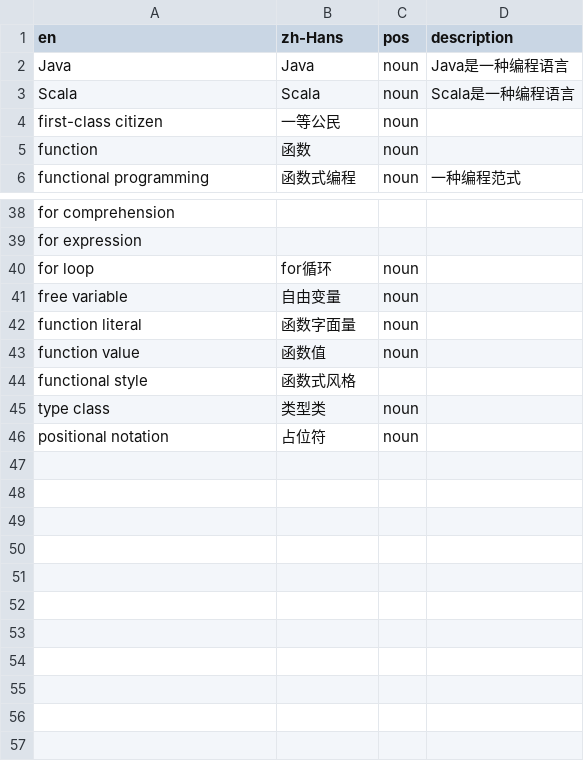
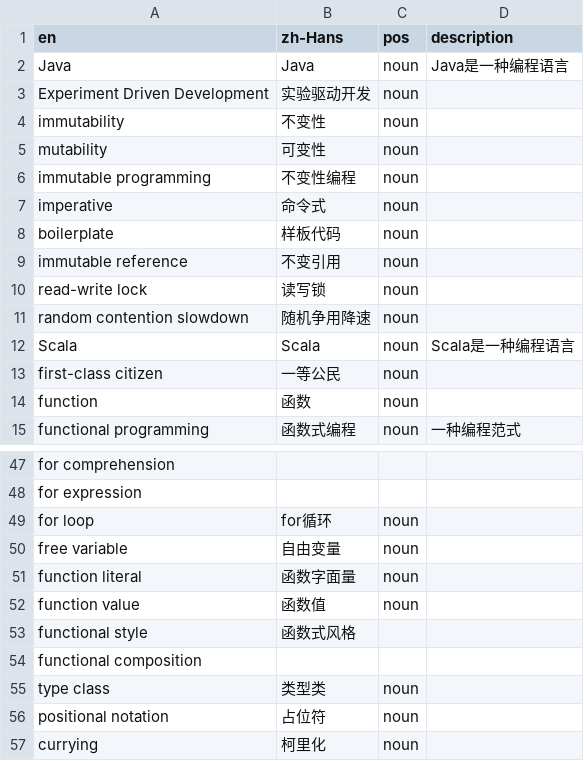
Before and after one commit to ReactivePlatform/ComputerScienceGlossary.csv, a CSV file: ComputerScienceGlossary.csv, drawn as a sheet; only a part is shown, gaps mark what is left out.

Commit message:
update

```diff
--- a/ComputerScienceGlossary.csv
+++ b/ComputerScienceGlossary.csv
@@ -2,2 +2,11 @@ en,zh-Hans,pos,description
 Java,Java,noun,Java是一种编程语言
+Experiment Driven Development, 实验驱动开发, noun,
+immutability, 不变性, noun,
+mutability, 可变性, noun,
+immutable programming, 不变性编程, noun,
+imperative, 命令式, noun,
+boilerplate, 样板代码, noun,
+immutable reference, 不变引用, noun,
+read-write lock, 读写锁, noun,
+random contention slowdown, 随机争用降速, noun,
 Scala,Scala,noun,Scala是一种编程语言
@@ -44,3 +53,5 @@ function value,函数值,noun,
 functional style,函数式风格,,
+functional composition,,,
 type class,类型类,noun,
 positional notation,占位符,noun,
+currying,柯里化,noun,
```
